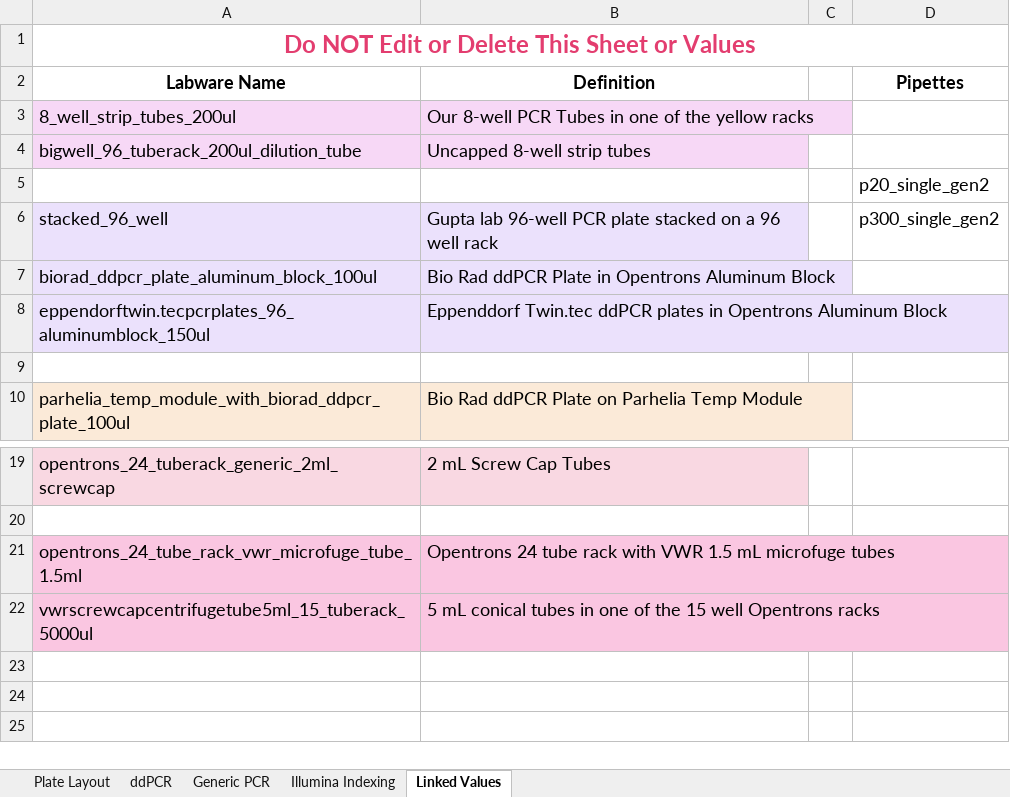
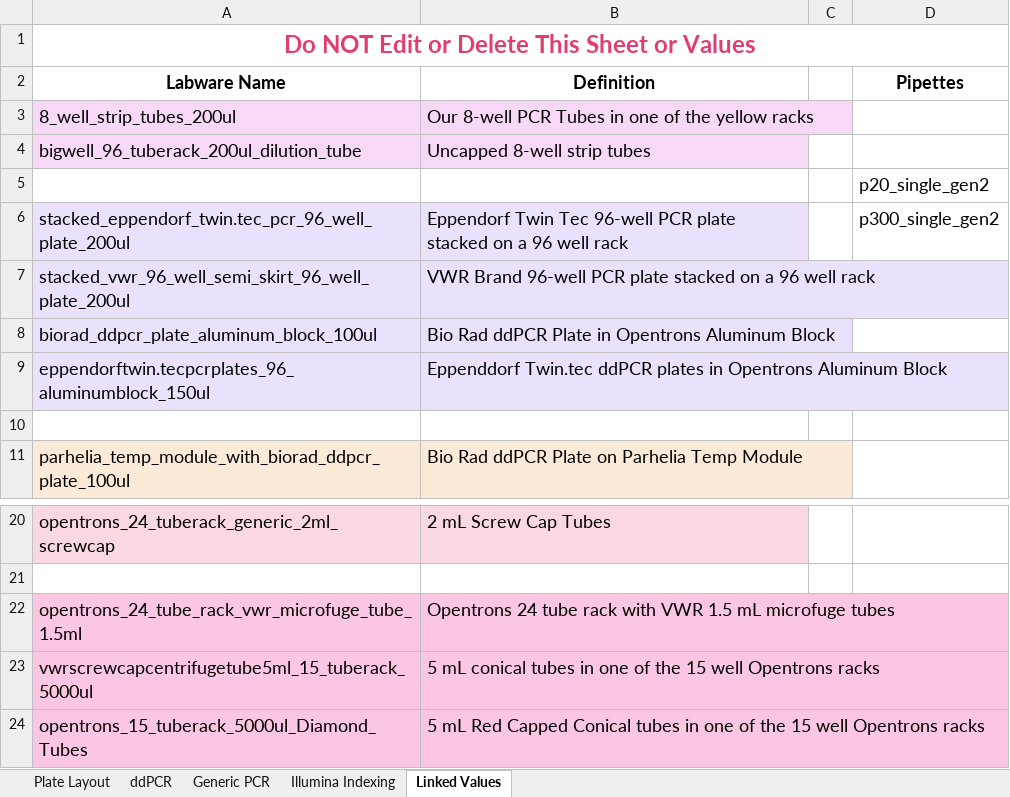
Before and after one commit to Gaorav-Gupta-Lab/Opentrons_Programs, an Excel workbook: Docs/Opentrons Program Templates.xlsx, sheet Linked Values, drawn as a sheet; only a part is shown, gaps mark what is left out; values as stored, in another font and other column widths than the file's, no borders; the diff names each change by its address in the sheet, - before the commit and + after, or states it on an @@ line.

```diff
--- a/Docs/Opentrons Program Templates.xlsx (sheet Linked Values)
+++ b/Docs/Opentrons Program Templates.xlsx (sheet Linked Values)
-A6 (Labware Name): stacked_96_well
+A6 (Labware Name): stacked_eppendorf_twin.tec_pcr_96_well_plate_200ul
-B6 (Definition): Gupta lab 96-well PCR…
+B6 (Definition): Eppendorf Twin Tec 96-well PCR…
+row 7: stacked_vwr_96_well_semi_skirt_96_well_plate_200ul | VWR Brand 96-well PCR plate stacked on a 96 well rack
+row 24: opentrons_15_tuberack_5000ul_Diamond_Tubes | 5 mL Red Capped Conical tubes in one of the 15 well Opentrons racks
```
Also changed, not shown: sheet Illumina Indexing, 5 other files.
